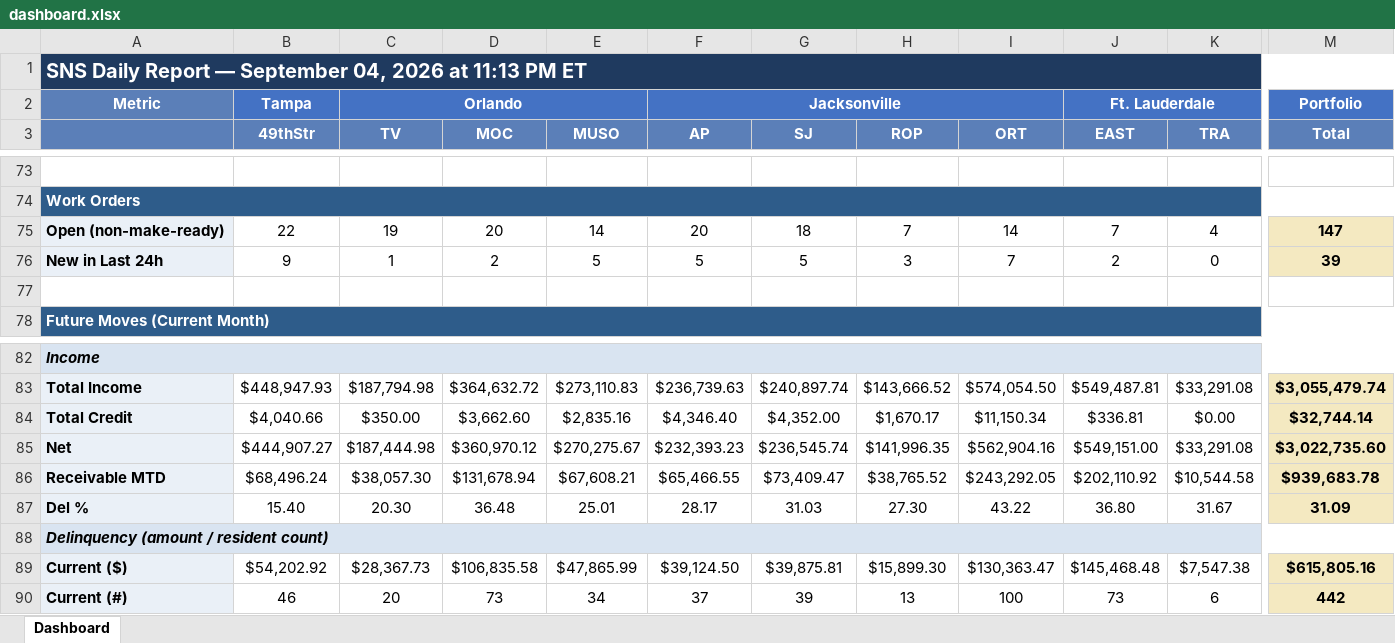
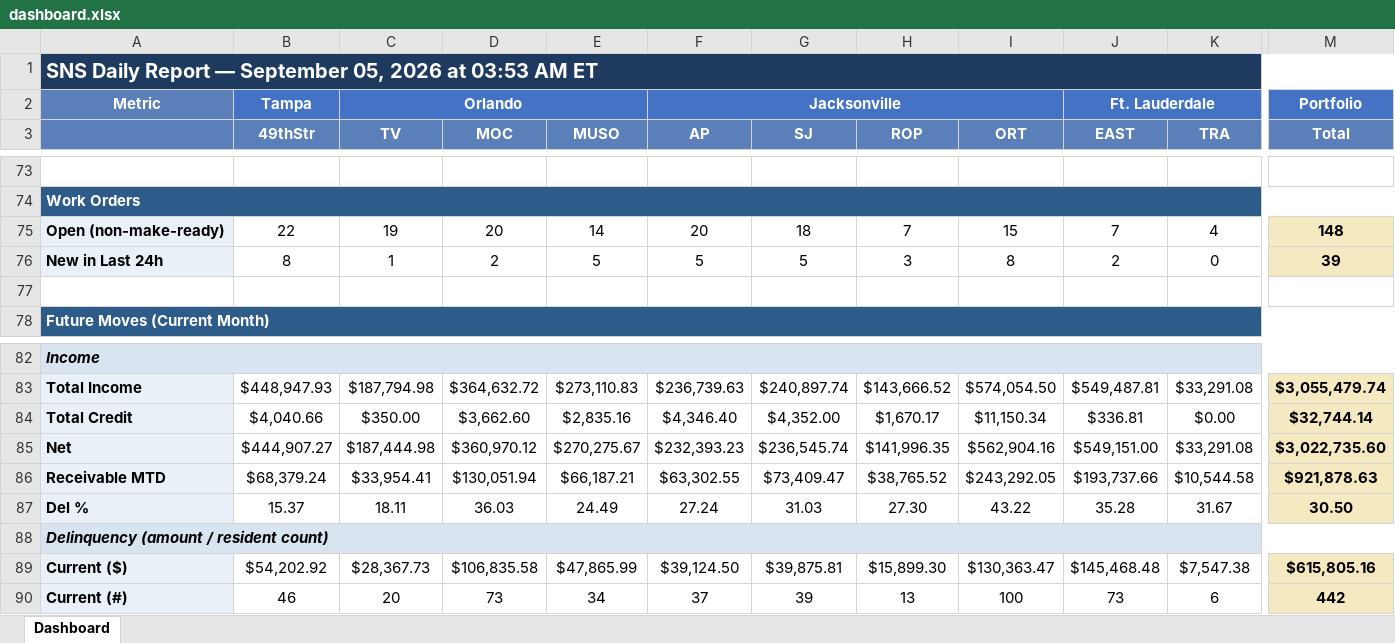
Before and after one commit to ymi-flowing/sns-daily-report, an Excel workbook: dashboard.xlsx, sheet Dashboard, drawn as a sheet; only a part is shown, gaps mark what is left out; values as stored, in another font and other column widths than the file's, no borders; the diff names each change by its address in the sheet, - before the commit and + after, or states it on an @@ line.

```diff
--- a/dashboard.xlsx (sheet Dashboard)
+++ b/dashboard.xlsx (sheet Dashboard)
-A1: …— September 04, 2026 at 11:13 PM ET
+A1: …— September 05, 2026 at 03:53 AM ET
-I75 (ORT): 14
+I75 (ORT): 15
-M75 (Total): 147
+M75 (Total): 148
-B76 (49thStr): 9
+B76 (49thStr): 8
-I76 (ORT): 7
+I76 (ORT): 8
-B86 (49thStr): $68,496.24
+B86 (49thStr): $68,379.24
-C86 (TV): $38,057.30
+C86 (TV): $33,954.41
-D86 (MOC): $131,678.94
+D86 (MOC): $130,051.94
-E86 (MUSO): $67,608.21
+E86 (MUSO): $66,187.21
-F86 (AP): $65,466.55
+F86 (AP): $63,302.55
-J86 (EAST): $202,110.92
+J86 (EAST): $193,737.66
-M86 (Total): $939,683.78
+M86 (Total): $921,878.63
-B87 (49thStr): 15.40
+B87 (49thStr): 15.37
-C87 (TV): 20.30
+C87 (TV): 18.11
-D87 (MOC): 36.48
+D87 (MOC): 36.03
-E87 (MUSO): 25.01
+E87 (MUSO): 24.49
-F87 (AP): 28.17
+F87 (AP): 27.24
-J87 (EAST): 36.80
+J87 (EAST): 35.28
-M87 (Total): 31.09
+M87 (Total): 30.50
```
Also changed, not shown: 1 other file.
